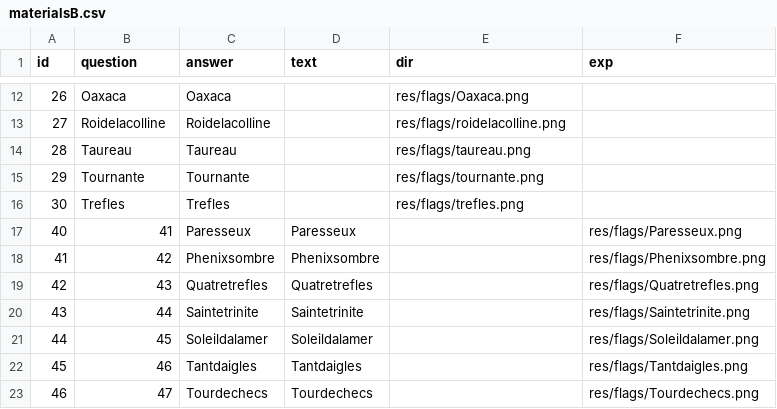
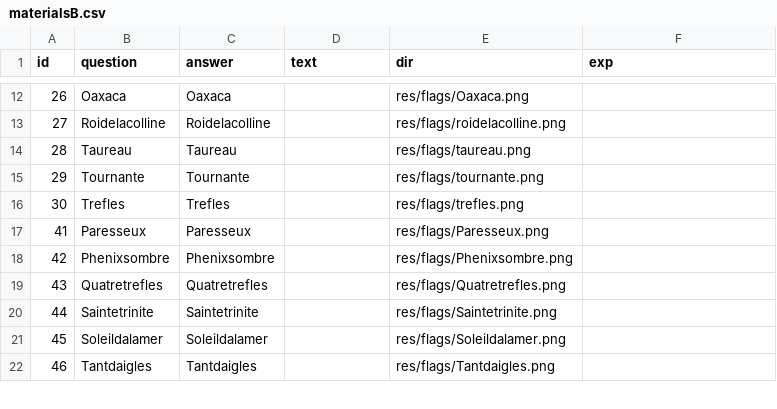
Before and after one commit to SurenderHarsha/FunWithFlags, a CSV file: jsrl/res/materialsB.csv, drawn as a sheet; only a part is shown, gaps mark what is left out; the diff covers the shown part only.

Commit message:
Fixed column bugs

```diff
--- a/jsrl/res/materialsB.csv
+++ b/jsrl/res/materialsB.csv
@@ -16,8 +16,7 @@ id,question,answer,text,dir,exp
 30,Trefles,Trefles,,res/flags/trefles.png,
-40,41,Paresseux,Paresseux,,res/flags/Paresseux.png,
-41,42,Phenixsombre,Phenixsombre,,res/flags/Phenixsombre.png,
-42,43,Quatretrefles,Quatretrefles,,res/flags/Quatretrefles.png,
-43,44,Saintetrinite,Saintetrinite,,res/flags/Saintetrinite.png,
-44,45,Soleildalamer,Soleildalamer,,res/flags/Soleildalamer.png,
-45,46,Tantdaigles,Tantdaigles,,res/flags/Tantdaigles.png,
-46,47,Tourdechecs,Tourdechecs,,res/flags/Tourdechecs.png,
+41,Paresseux,Paresseux,,res/flags/Paresseux.png,
+42,Phenixsombre,Phenixsombre,,res/flags/Phenixsombre.png,
+43,Quatretrefles,Quatretrefles,,res/flags/Quatretrefles.png,
+44,Saintetrinite,Saintetrinite,,res/flags/Saintetrinite.png,
+45,Soleildalamer,Soleildalamer,,res/flags/Soleildalamer.png,
+46,Tantdaigles,Tantdaigles,,res/flags/Tantdaigles.png,
```
Also changed, not shown: 1 added row and 15 edited cells elsewhere in this file.
